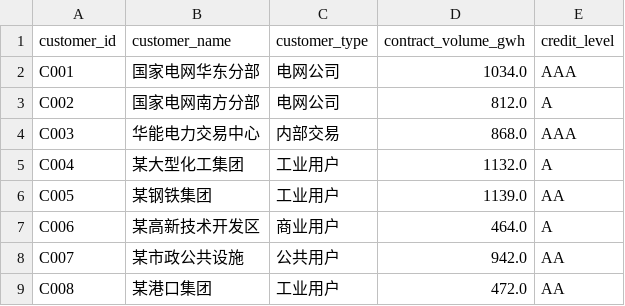
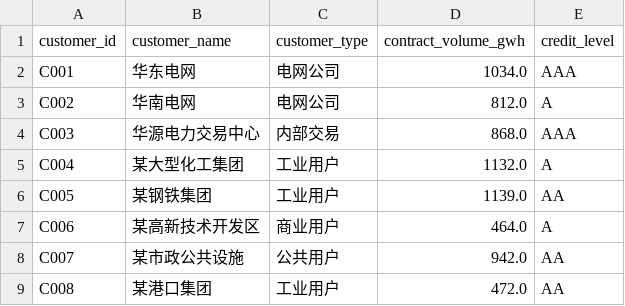
Before and after one commit to zhengjinjun1975/factory-ontology, a CSV file: codes/data_huaneng/power_customers.csv, drawn as a sheet.

```diff
--- a/codes/data_huaneng/power_customers.csv
+++ b/codes/data_huaneng/power_customers.csv
@@ -1,5 +1,5 @@
 customer_id,customer_name,customer_type,contract_volume_gwh,credit_level
-C001,国家电网华东分部,电网公司,1034.0,AAA
-C002,国家电网南方分部,电网公司,812.0,A
-C003,华能电力交易中心,内部交易,868.0,AAA
+C001,华东电网,电网公司,1034.0,AAA
+C002,华南电网,电网公司,812.0,A
+C003,华源电力交易中心,内部交易,868.0,AAA
 C004,某大型化工集团,工业用户,1132.0,A
```
Also changed, not shown: codes/data_appliance/customers.csv, codes/data_huaneng/power_fuel.csv, 1 other file.
